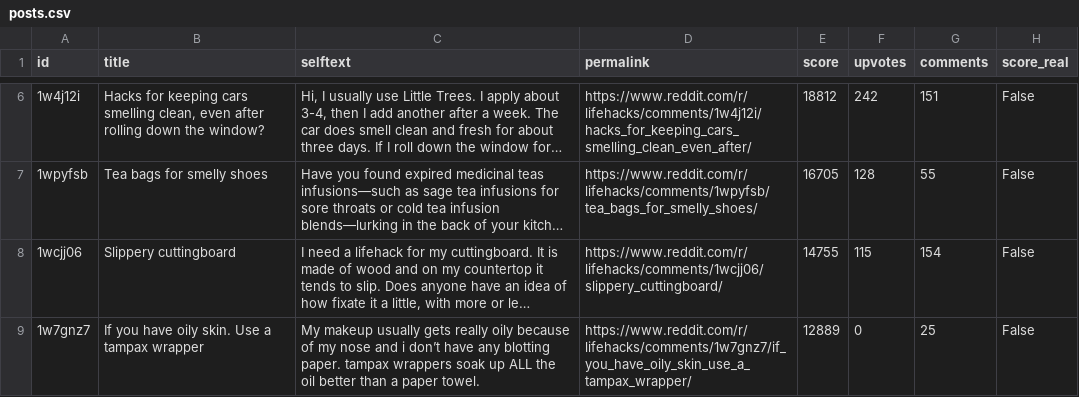
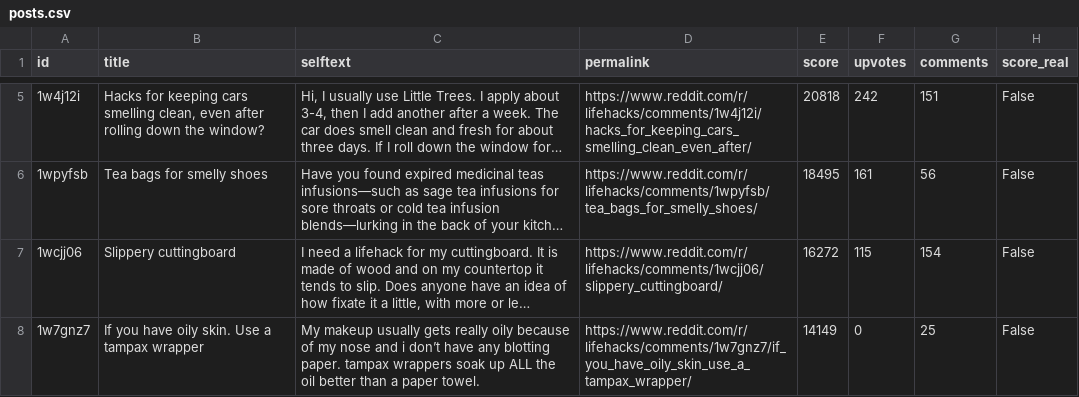
Before and after one commit to jalalchowdhury1/reddit-scraper, a CSV file: data/r_lifehacks/posts.csv, drawn as a sheet; only a part is shown, gaps mark what is left out; long unchanged cells end in …; addresses are those after the commit; the diff covers the shown part only; the diff names each change by its address in the sheet, - before the commit and + after, or states it on an @@ line.

```diff
--- a/data/r_lifehacks/posts.csv
+++ b/data/r_lifehacks/posts.csv
-E5 (score): 18812
+E5 (score): 20818
-E6 (score): 16705
+E6 (score): 18495
-F6 (upvotes): 128
+F6 (upvotes): 161
-G6 (comments): 55
+G6 (comments): 56
-E7 (score): 14755
+E7 (score): 16272
-E8 (score): 12889
+E8 (score): 14149
```
Also changed, not shown: 1 removed row and 4 edited cells elsewhere in this file, data/r_AskHistorians/posts.csv, data/r_PersonalFinance/posts.csv, 24 other files.
